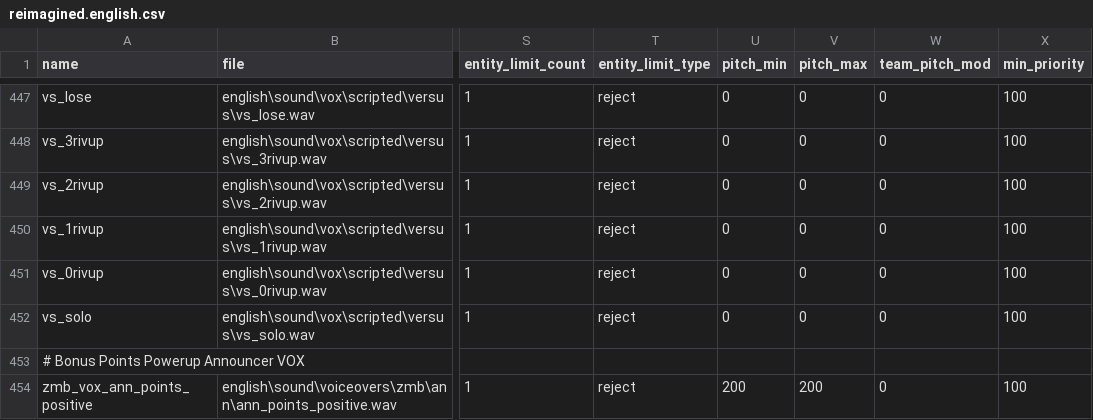
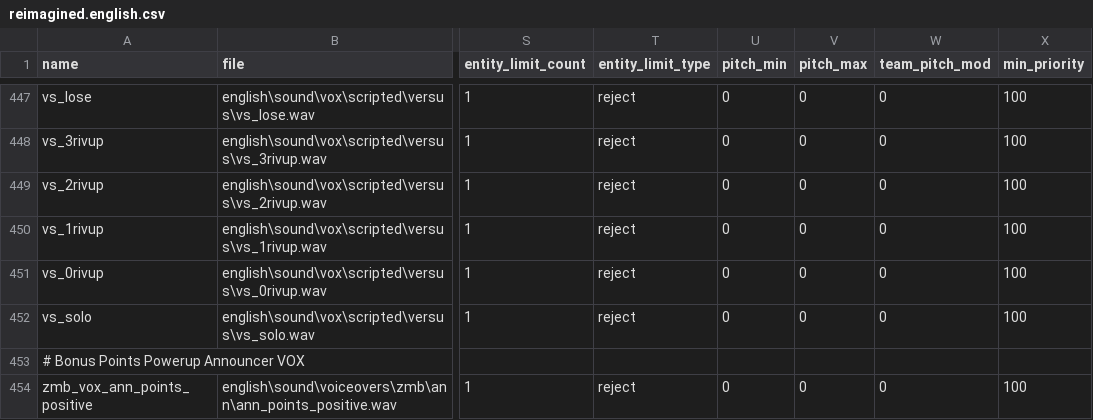
Before and after one commit to Jbleezy/BO1-Reimagined, a CSV file: soundaliases/zones/reimagined.english.csv, drawn as a sheet; only a part is shown, gaps mark what is left out; the diff names each change by its address in the sheet, - before the commit and + after, or states it on an @@ line.

Commit message:
Versus: fixed bonus points audio pitch

```diff
--- a/soundaliases/zones/reimagined.english.csv
+++ b/soundaliases/zones/reimagined.english.csv
-U454 (pitch_min): 200
+U454 (pitch_min): 0
-V454 (pitch_max): 200
+V454 (pitch_max): 0
```
